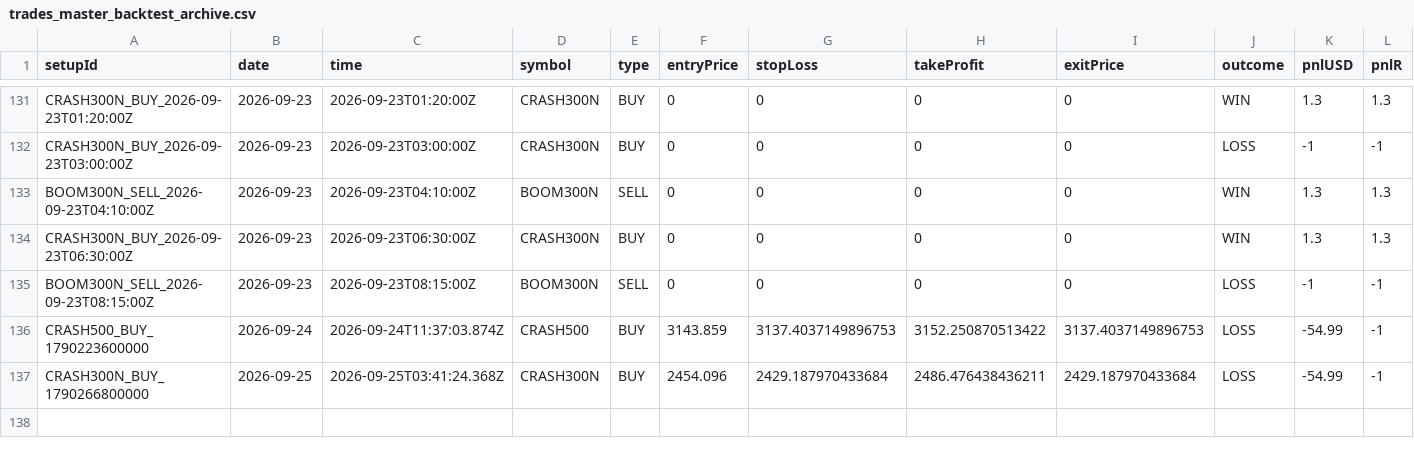
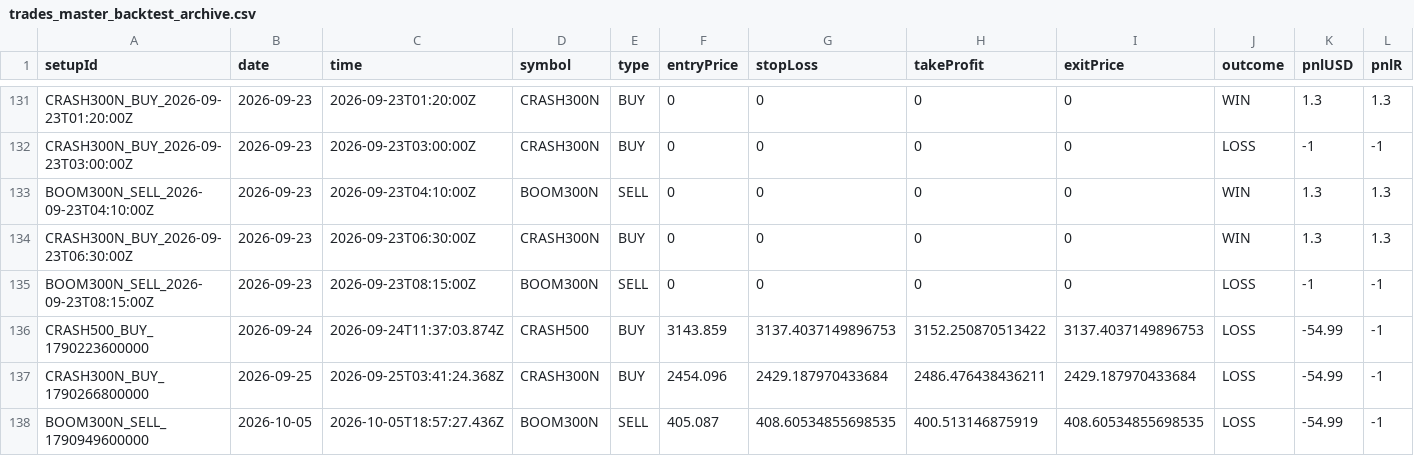
Before and after one commit to Lamidev/Mytrada, a CSV file: data/trades_master_backtest_archive.csv, drawn as a sheet; only a part is shown, gaps mark what is left out; rows hold the shown columns only; the diff names each change by its address in the sheet, - before the commit and + after, or states it on an @@ line.

```diff
--- a/data/trades_master_backtest_archive.csv
+++ b/data/trades_master_backtest_archive.csv
+row 138: BOOM300N_SELL_1790949600000 | 2026-10-05 | 2026-10-05T18:57:27.436Z | BOOM300N | SELL | 405.087 | 408.60534855698535 | 400.513146875919 | 408.60534855698535 | LOSS | -54.99 | -1
```
Also changed, not shown: 7 other files.
